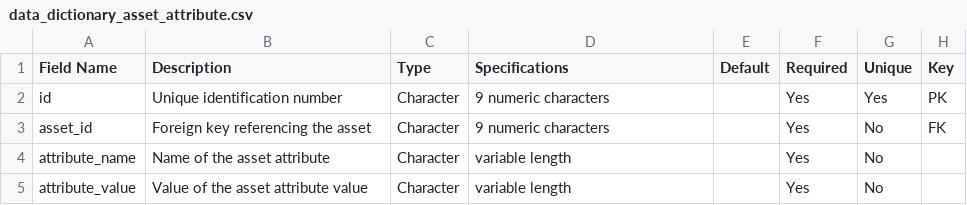
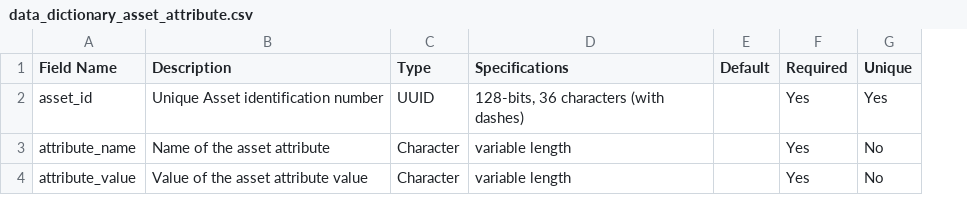
Before and after one commit to dansil03/imbri-healthcare-helpdesk, a CSV file: doc/Data_Dictionary/data_dictionary_asset_attribute.csv, drawn as a sheet; removed rows and columns are numbered as before the commit, all else as after; the diff names each change by its address in the sheet, - before the commit and + after, or states it on an @@ line.

Commit message:
Update data_dictionary_asset_attribute.csv

```diff
--- a/doc/Data_Dictionary/data_dictionary_asset_attribute.csv
+++ b/doc/Data_Dictionary/data_dictionary_asset_attribute.csv
-column H (Key), row 3: FK
-row 2: id | Unique identification number | Character | 9 numeric characters |  | Yes | Yes | PK
-B2 (Description): Foreign key referencing the asset
+B2 (Description): Unique Asset identification number
-C2 (Type): Character
+C2 (Type): UUID
-D2 (Specifications): 9 numeric characters
+D2 (Specifications): 128-bits, 36 characters (with dashes)
-G2 (Unique): No
+G2 (Unique): Yes
```
